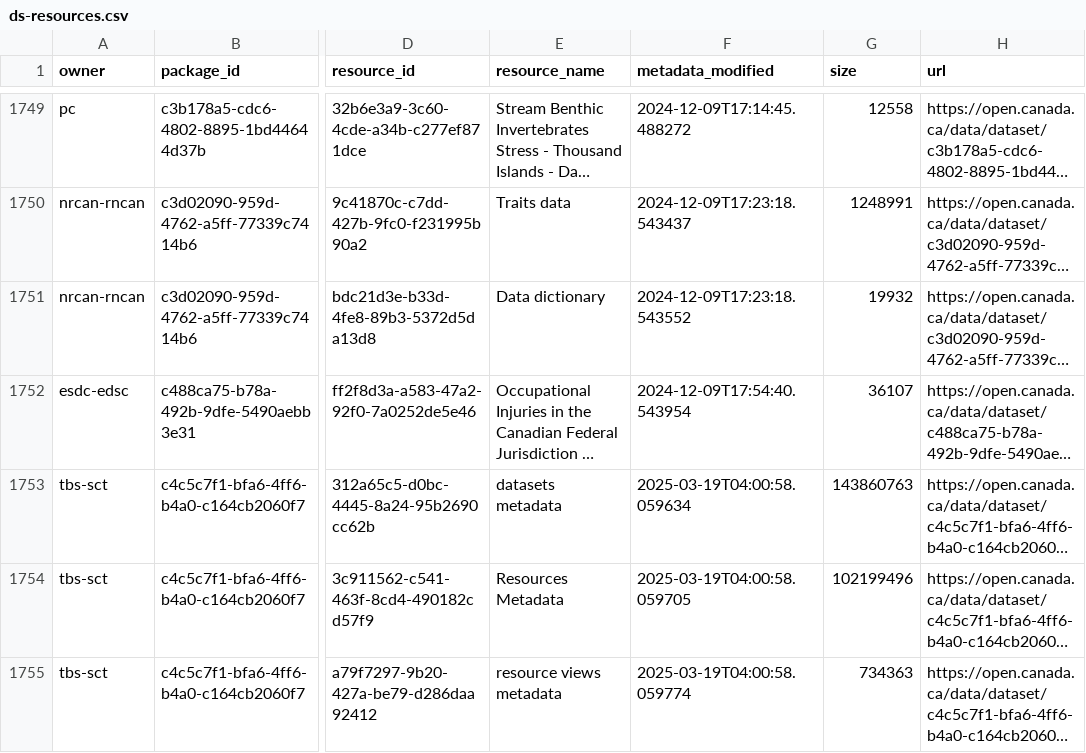
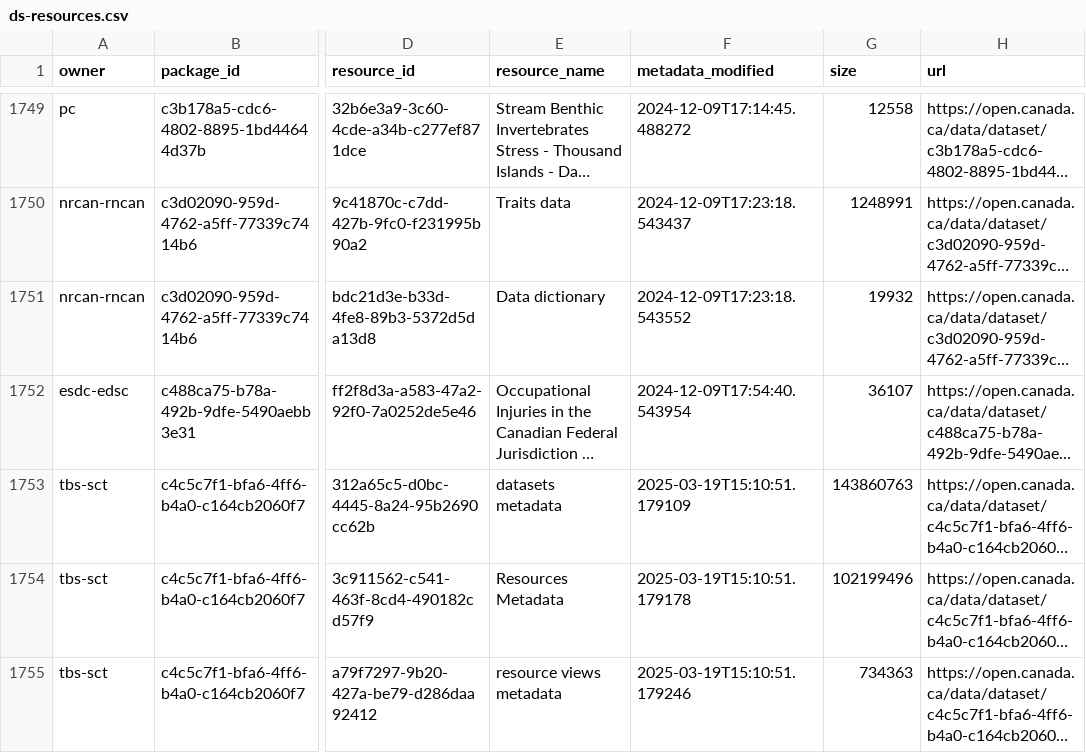
Before and after one commit to PatLittle/analytics-corporate-reporting, a CSV file: datastore_tracker/ds-resources.csv, drawn as a sheet; only a part is shown, gaps mark what is left out; long unchanged cells end in …; the diff covers the shown part only; the diff names each change by its address in the sheet, - before the commit and + after, or states it on an @@ line.

```diff
--- a/datastore_tracker/ds-resources.csv
+++ b/datastore_tracker/ds-resources.csv
-F1753 (metadata_modified): 2025-03-19T04:00:58.059634
+F1753 (metadata_modified): 2025-03-19T15:10:51.179109
-F1754 (metadata_modified): 2025-03-19T04:00:58.059705
+F1754 (metadata_modified): 2025-03-19T15:10:51.179178
-F1755 (metadata_modified): 2025-03-19T04:00:58.059774
+F1755 (metadata_modified): 2025-03-19T15:10:51.179246
```
Also changed, not shown: 59 edited cells elsewhere in this file, datastore_tracker/DS_num_tracker.csv, datastore_tracker/org_stats.csv.
